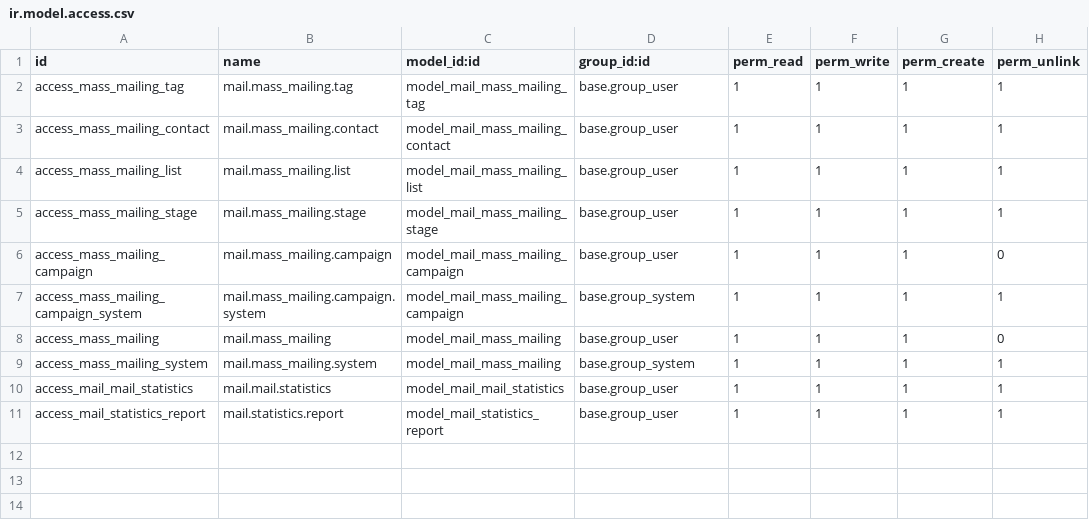
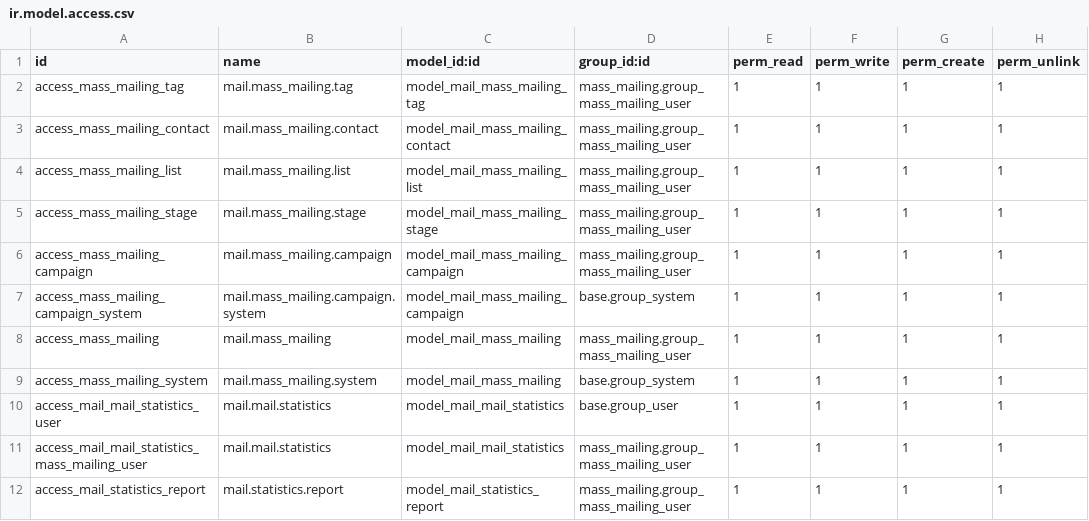
Before and after one commit to cogitoweb/OCB, a CSV file: addons/mass_mailing/security/ir.model.access.csv, drawn as a sheet.

Commit message:
[IMP] mass_mailing: Move access rights from employee to mass mailing user.

```diff
--- a/addons/mass_mailing/security/ir.model.access.csv
+++ b/addons/mass_mailing/security/ir.model.access.csv
@@ -1,11 +1,12 @@
 id,name,model_id:id,group_id:id,perm_read,perm_write,perm_create,perm_unlink
-access_mass_mailing_tag,mail.mass_mailing.tag,model_mail_mass_mailing_tag,base.group_user,1,1,1,1
-access_mass_mailing_contact,mail.mass_mailing.contact,model_mail_mass_mailing_contact,base.group_user,1,1,1,1
-access_mass_mailing_list,mail.mass_mailing.list,model_mail_mass_mailing_list,base.group_user,1,1,1,1
-access_mass_mailing_stage,mail.mass_mailing.stage,model_mail_mass_mailing_stage,base.group_user,1,1,1,1
-access_mass_mailing_campaign,mail.mass_mailing.campaign,model_mail_mass_mailing_campaign,base.group_user,1,1,1,0
+access_mass_mailing_tag,mail.mass_mailing.tag,model_mail_mass_mailing_tag,mass_mailing.group_mass_mailing_user,1,1,1,1
+access_mass_mailing_contact,mail.mass_mailing.contact,model_mail_mass_mailing_contact,mass_mailing.group_mass_mailing_user,1,1,1,1
+access_mass_mailing_list,mail.mass_mailing.list,model_mail_mass_mailing_list,mass_mailing.group_mass_mailing_user,1,1,1,1
+access_mass_mailing_stage,mail.mass_mailing.stage,model_mail_mass_mailing_stage,mass_mailing.group_mass_mailing_user,1,1,1,1
+access_mass_mailing_campaign,mail.mass_mailing.campaign,model_mail_mass_mailing_campaign,mass_mailing.group_mass_mailing_user,1,1,1,1
 access_mass_mailing_campaign_system,mail.mass_mailing.campaign.system,model_mail_mass_mailing_campaign,base.group_system,1,1,1,1
-access_mass_mailing,mail.mass_mailing,model_mail_mass_mailing,base.group_user,1,1,1,0
+access_mass_mailing,mail.mass_mailing,model_mail_mass_mailing,mass_mailing.group_mass_mailing_user,1,1,1,1
 access_mass_mailing_system,mail.mass_mailing.system,model_mail_mass_mailing,base.group_system,1,1,1,1
-access_mail_mail_statistics,mail.mail.statistics,model_mail_mail_statistics,base.group_user,1,1,1,1
-access_mail_statistics_report,mail.statistics.report,model_mail_statistics_report,base.group_user,1,1,1,1
+access_mail_mail_statistics_user,mail.mail.statistics,model_mail_mail_statistics,base.group_user,1,1,1,1
+access_mail_mail_statistics_mass_mailing_user,mail.mail.statistics,model_mail_mail_statistics,mass_mailing.group_mass_mailing_user,1,1,1,1
+access_mail_statistics_report,mail.statistics.report,model_mail_statistics_report,mass_mailing.group_mass_mailing_user,1,1,1,1
```
Also changed, not shown: 3 other files.
